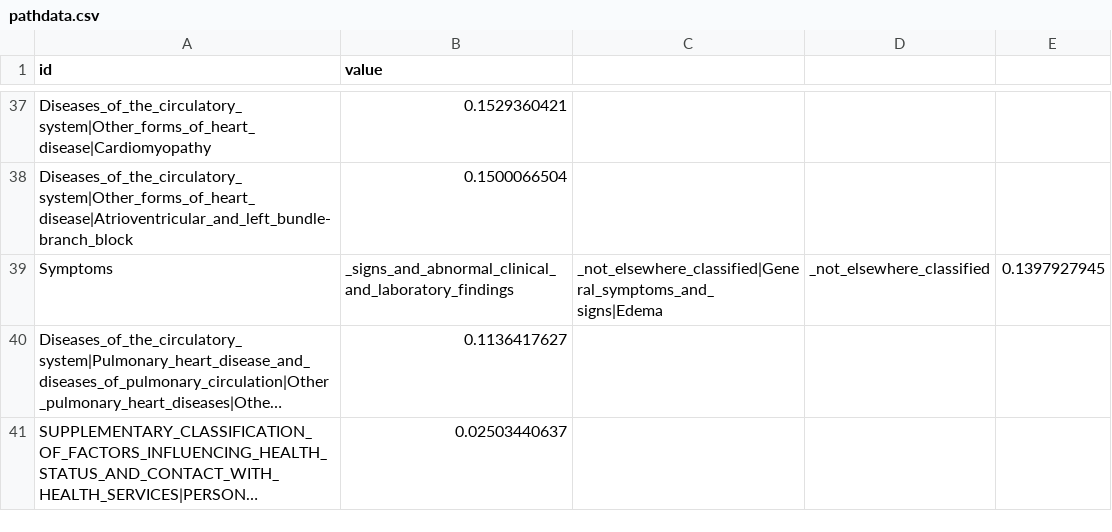
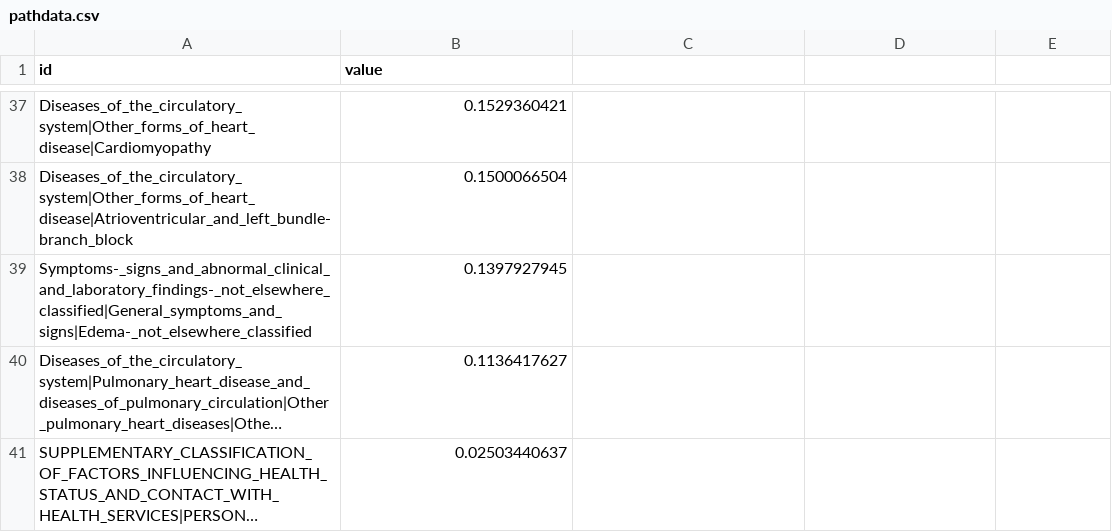
Before and after one commit to aihealthx/viso, a CSV file: data/pathdata.csv, drawn as a sheet; only a part is shown, gaps mark what is left out; long unchanged cells end in …; removed rows and columns are numbered as before the commit, all else as after; the diff names each change by its address in the sheet, - before the commit and + after, or states it on an @@ line.

Commit message:
Update pathdata.csv

```diff
--- a/data/pathdata.csv
+++ b/data/pathdata.csv
-row 39: Symptoms | _signs_and_abnormal_clinical_and_laboratory_findings | _not_elsewhere_classified|General_symptoms_and_signs|Edema | _not_elsewhere_classified | 0.1397927945
+row 39: Symptoms-_signs_and_abnormal_clinical_and_laboratory_findings-_not_elsewhere_classified|General_symptoms_and_signs|Edema-_not_elsewhere_classified | 0.1397927945
```
